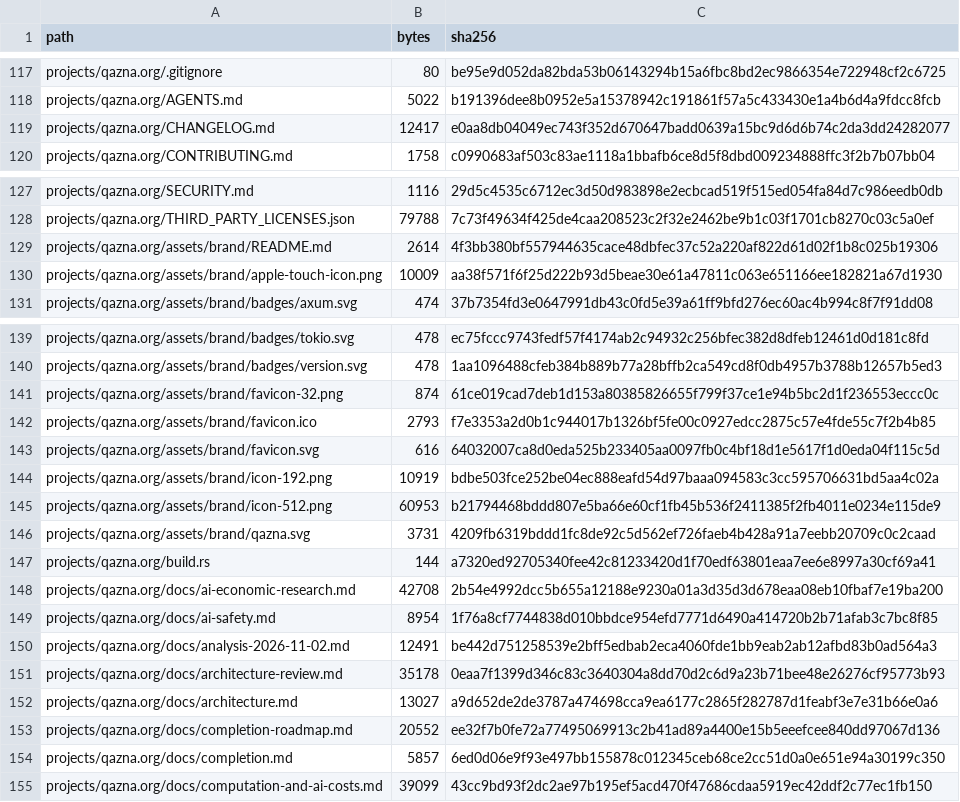
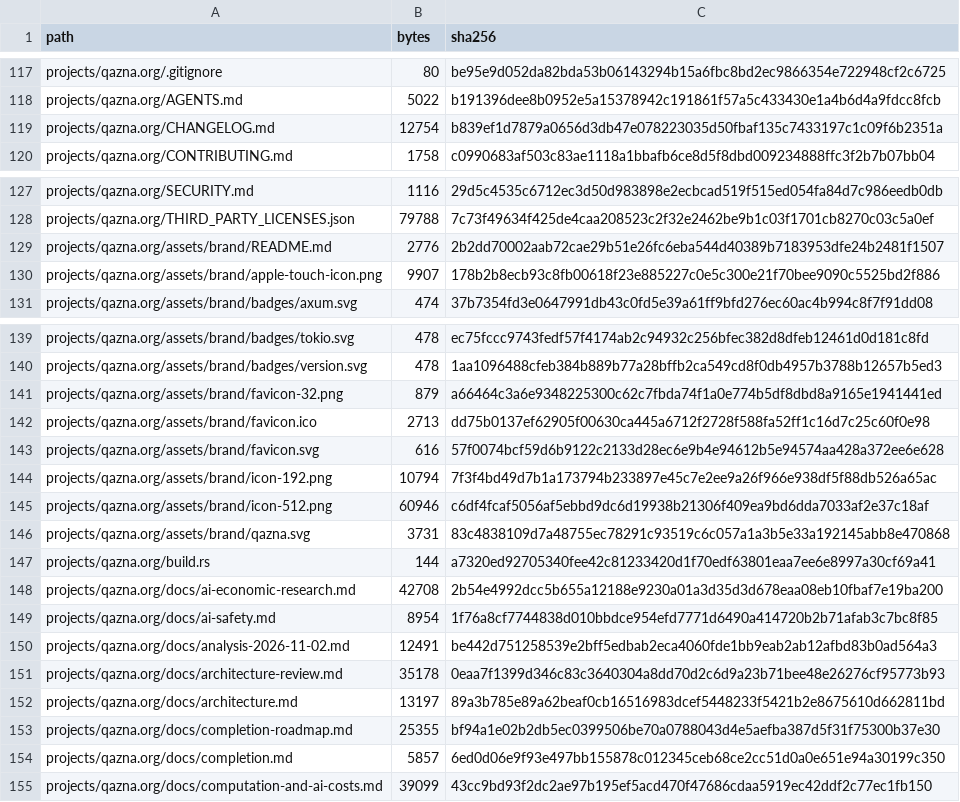
Before and after one commit to DauletBai/tartarus, a CSV file: MANIFEST.csv, drawn as a sheet; only a part is shown, gaps mark what is left out.

```diff
--- a/MANIFEST.csv
+++ b/MANIFEST.csv
@@ -118,3 +118,3 @@ projects/qazna.org/.gitignore,80,be95e9d052da82bda53b06143294b15a6fbc8bd2ec98663
 projects/qazna.org/AGENTS.md,5022,b191396dee8b0952e5a15378942c191861f57a5c433430e1a4b6d4a9fdcc8fcb
-projects/qazna.org/CHANGELOG.md,12417,e0aa8db04049ec743f352d670647badd0639a15bc9d6d6b74c2da3dd24282077
+projects/qazna.org/CHANGELOG.md,12754,b839ef1d7879a0656d3db47e078223035d50fbaf135c7433197c1c09f6b2351a
 projects/qazna.org/CONTRIBUTING.md,1758,c0990683af503c83ae1118a1bbafb6ce8d5f8dbd009234888ffc3f2b7b07bb04
@@ -128,4 +128,4 @@ projects/qazna.org/SECURITY.md,1116,29d5c4535c6712ec3d50d983898e2ecbcad519f515ed
 projects/qazna.org/THIRD_PARTY_LICENSES.json,79788,7c73f49634f425de4caa208523c2f32e2462be9b1c03f1701cb8270c03c5a0ef
-projects/qazna.org/assets/brand/README.md,2614,4f3bb380bf557944635cace48dbfec37c52a220af822d61d02f1b8c025b19306
-projects/qazna.org/assets/brand/apple-touch-icon.png,10009,aa38f571f6f25d222b93d5beae30e61a47811c063e651166ee182821a67d1930
+projects/qazna.org/assets/brand/README.md,2776,2b2dd70002aab72cae29b51e26fc6eba544d40389b7183953dfe24b2481f1507
+projects/qazna.org/assets/brand/apple-touch-icon.png,9907,178b2b8ecb93c8fb00618f23e885227c0e5c300e21f70bee9090c5525bd2f886
 projects/qazna.org/assets/brand/badges/axum.svg,474,37b7354fd3e0647991db43c0fd5e39a61ff9bfd276ec60ac4b994c8f7f91dd08
@@ -140,8 +140,8 @@ projects/qazna.org/assets/brand/badges/tokio.svg,478,ec75fccc9743fedf57f4174ab2c
 projects/qazna.org/assets/brand/badges/version.svg,478,1aa1096488cfeb384b889b77a28bffb2ca549cd8f0db4957b3788b12657b5ed3
-projects/qazna.org/assets/brand/favicon-32.png,874,61ce019cad7deb1d153a80385826655f799f37ce1e94b5bc2d1f236553eccc0c
-projects/qazna.org/assets/brand/favicon.ico,2793,f7e3353a2d0b1c944017b1326bf5fe00c0927edcc2875c57e4fde55c7f2b4b85
-projects/qazna.org/assets/brand/favicon.svg,616,64032007ca8d0eda525b233405aa0097fb0c4bf18d1e5617f1d0eda04f115c5d
-projects/qazna.org/assets/brand/icon-192.png,10919,bdbe503fce252be04ec888eafd54d97baaa094583c3cc595706631bd5aa4c02a
-projects/qazna.org/assets/brand/icon-512.png,60953,b21794468bddd807e5ba66e60cf1fb45b536f2411385f2fb4011e0234e115de9
-projects/qazna.org/assets/brand/qazna.svg,3731,4209fb6319bddd1fc8de92c5d562ef726faeb4b428a91a7eebb20709c0c2caad
+projects/qazna.org/assets/brand/favicon-32.png,879,a66464c3a6e9348225300c62c7fbda74f1a0e774b5df8dbd8a9165e1941441ed
+projects/qazna.org/assets/brand/favicon.ico,2713,dd75b0137ef62905f00630ca445a6712f2728f588fa52ff1c16d7c25c60f0e98
+projects/qazna.org/assets/brand/favicon.svg,616,57f0074bcf59d6b9122c2133d28ec6e9b4e94612b5e94574aa428a372ee6e628
+projects/qazna.org/assets/brand/icon-192.png,10794,7f3f4bd49d7b1a173794b233897e45c7e2ee9a26f966e938df5f88db526a65ac
+projects/qazna.org/assets/brand/icon-512.png,60946,c6df4fcaf5056af5ebbd9dc6d19938b21306f409ea9bd6dda7033af2e37c18af
+projects/qazna.org/assets/brand/qazna.svg,3731,83c4838109d7a48755ec78291c93519c6c057a1a3b5e33a192145abb8e470868
 projects/qazna.org/build.rs,144,a7320ed92705340fee42c81233420d1f70edf63801eaa7ee6e8997a30cf69a41
@@ -151,4 +151,4 @@ projects/qazna.org/docs/analysis-2026-11-02.md,12491,be442d751258539e2bff5edbab2
 projects/qazna.org/docs/architecture-review.md,35178,0eaa7f1399d346c83c3640304a8dd70d2c6d9a23b71bee48e26276cf95773b93
-projects/qazna.org/docs/architecture.md,13027,a9d652de2de3787a474698cca9ea6177c2865f282787d1feabf3e7e31b66e0a6
-projects/qazna.org/docs/completion-roadmap.md,20552,ee32f7b0fe72a77495069913c2b41ad89a4400e15b5eeefcee840dd97067d136
+projects/qazna.org/docs/architecture.md,13197,89a3b785e89a62beaf0cb16516983dcef5448233f5421b2e8675610d662811bd
+projects/qazna.org/docs/completion-roadmap.md,25355,bf94a1e02b2db5ec0399506be70a0788043d4e5aefba387d5f31f75300b37e30
 projects/qazna.org/docs/completion.md,5857,6ed0d06e9f93e497bb155878c012345ceb68ce2cc51d0a0e651e94a30199c350
```
Also changed, not shown: 11 other files.
